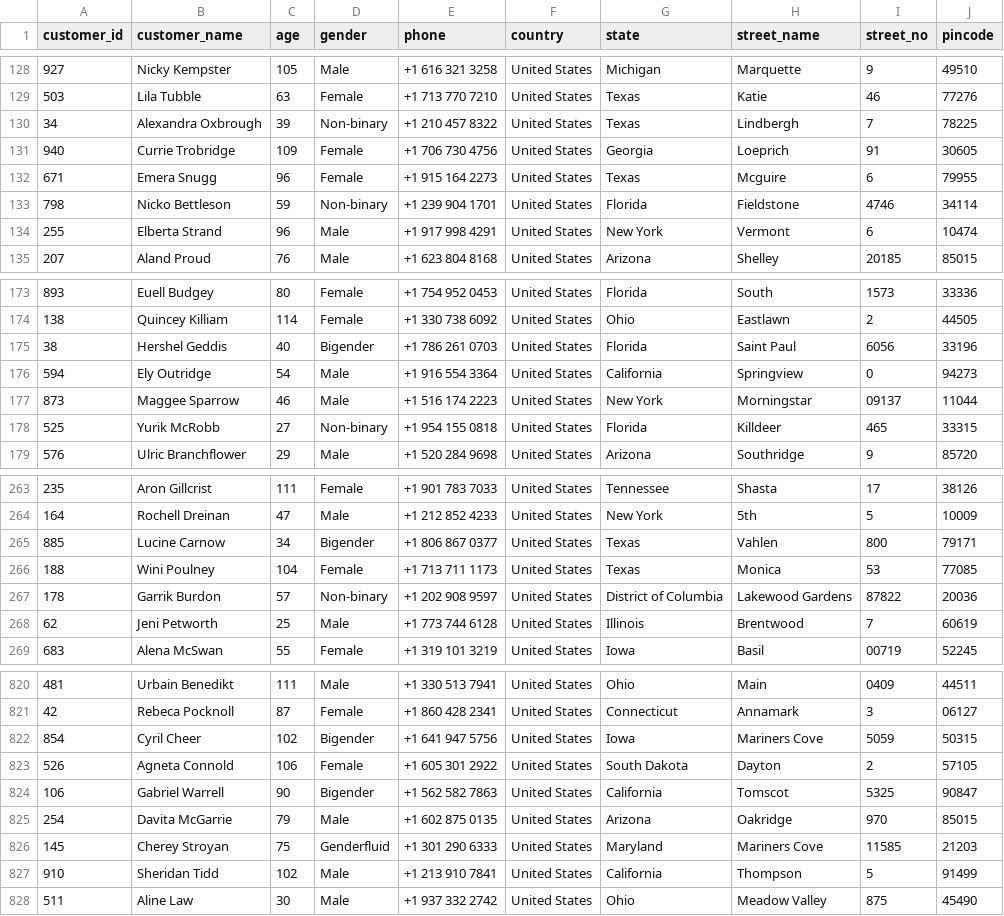
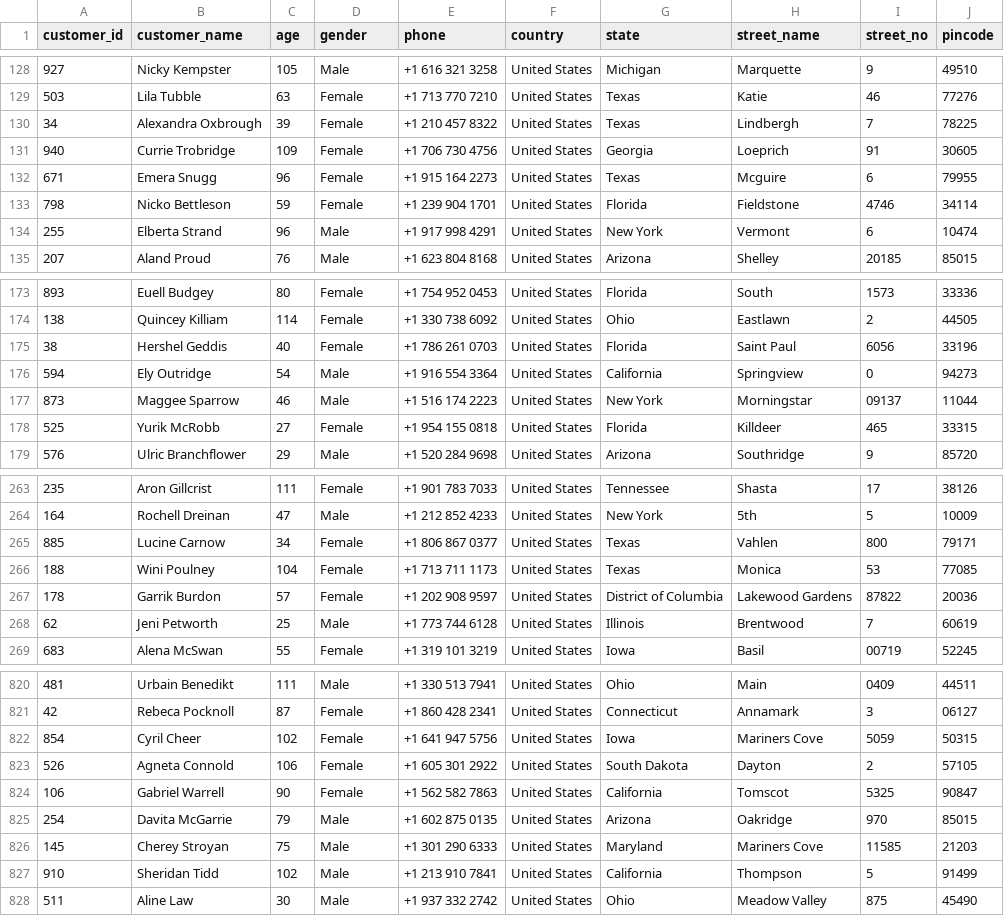
Before and after one commit to preraksemwal/Buy-n-Get, a CSV file: Data/Customers.csv, drawn as a sheet; only a part is shown, gaps mark what is left out; the diff covers the shown part only.

```diff
--- a/Data/Customers.csv
+++ b/Data/Customers.csv
@@ -129,6 +129,6 @@ customer_id,customer_name,age,gender,phone,country,state,street_name,street_no,p
 503,Lila Tubble,63,Female,+1 713 770 7210,United States,Texas,Katie,46,77276
-34,Alexandra Oxbrough,39,Non-binary,+1 210 457 8322,United States,Texas,Lindbergh,7,78225
+34,Alexandra Oxbrough,39,Female,+1 210 457 8322,United States,Texas,Lindbergh,7,78225
 940,Currie Trobridge,109,Female,+1 706 730 4756,United States,Georgia,Loeprich,91,30605
 671,Emera Snugg,96,Female,+1 915 164 2273,United States,Texas,Mcguire,6,79955
-798,Nicko Bettleson,59,Non-binary,+1 239 904 1701,United States,Florida,Fieldstone,4746,34114
+798,Nicko Bettleson,59,Female,+1 239 904 1701,United States,Florida,Fieldstone,4746,34114
 255,Elberta Strand,96,Male,+1 917 998 4291,United States,New York,Vermont,6,10474
@@ -174,6 +174,6 @@ customer_id,customer_name,age,gender,phone,country,state,street_name,street_no,p
 138,Quincey Killiam,114,Female,+1 330 738 6092,United States,Ohio,Eastlawn,2,44505
-38,Hershel Geddis,40,Bigender,+1 786 261 0703,United States,Florida,Saint Paul,6056,33196
+38,Hershel Geddis,40,Female,+1 786 261 0703,United States,Florida,Saint Paul,6056,33196
 594,Ely Outridge,54,Male,+1 916 554 3364,United States,California,Springview,0,94273
 873,Maggee Sparrow,46,Male,+1 516 174 2223,United States,New York,Morningstar,09137,11044
-525,Yurik McRobb,27,Non-binary,+1 954 155 0818,United States,Florida,Killdeer,465,33315
+525,Yurik McRobb,27,Female,+1 954 155 0818,United States,Florida,Killdeer,465,33315
 576,Ulric Branchflower,29,Male,+1 520 284 9698,United States,Arizona,Southridge,9,85720
@@ -264,5 +264,5 @@ customer_id,customer_name,age,gender,phone,country,state,street_name,street_no,p
 164,Rochell Dreinan,47,Male,+1 212 852 4233,United States,New York,5th,5,10009
-885,Lucine Carnow,34,Bigender,+1 806 867 0377,United States,Texas,Vahlen,800,79171
+885,Lucine Carnow,34,Female,+1 806 867 0377,United States,Texas,Vahlen,800,79171
 188,Wini Poulney,104,Female,+1 713 711 1173,United States,Texas,Monica,53,77085
-178,Garrik Burdon,57,Non-binary,+1 202 908 9597,United States,District of Columbia,Lakewood Gardens,87822,20036
+178,Garrik Burdon,57,Female,+1 202 908 9597,United States,District of Columbia,Lakewood Gardens,87822,20036
 62,Jeni Petworth,25,Male,+1 773 744 6128,United States,Illinois,Brentwood,7,60619
@@ -821,7 +821,7 @@ customer_id,customer_name,age,gender,phone,country,state,street_name,street_no,p
 42,Rebeca Pocknoll,87,Female,+1 860 428 2341,United States,Connecticut,Annamark,3,06127
-854,Cyril Cheer,102,Bigender,+1 641 947 5756,United States,Iowa,Mariners Cove,5059,50315
+854,Cyril Cheer,102,Female,+1 641 947 5756,United States,Iowa,Mariners Cove,5059,50315
 526,Agneta Connold,106,Female,+1 605 301 2922,United States,South Dakota,Dayton,2,57105
-106,Gabriel Warrell,90,Bigender,+1 562 582 7863,United States,California,Tomscot,5325,90847
+106,Gabriel Warrell,90,Female,+1 562 582 7863,United States,California,Tomscot,5325,90847
 254,Davita McGarrie,79,Male,+1 602 875 0135,United States,Arizona,Oakridge,970,85015
-145,Cherey Stroyan,75,Genderfluid,+1 301 290 6333,United States,Maryland,Mariners Cove,11585,21203
+145,Cherey Stroyan,75,Male,+1 301 290 6333,United States,Maryland,Mariners Cove,11585,21203
 910,Sheridan Tidd,102,Male,+1 213 910 7841,United States,California,Thompson,5,91499
```
Also changed, not shown: 68 edited cells elsewhere in this file.
